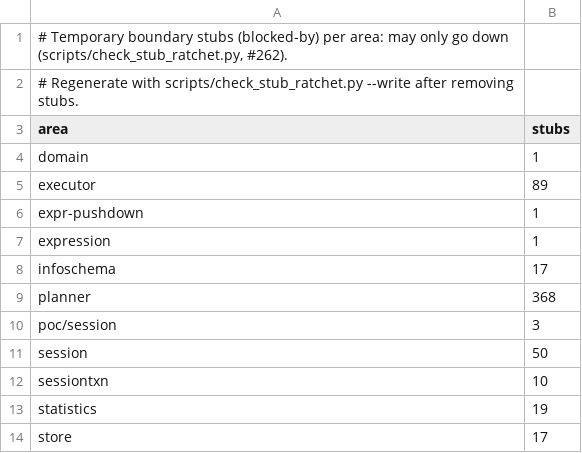
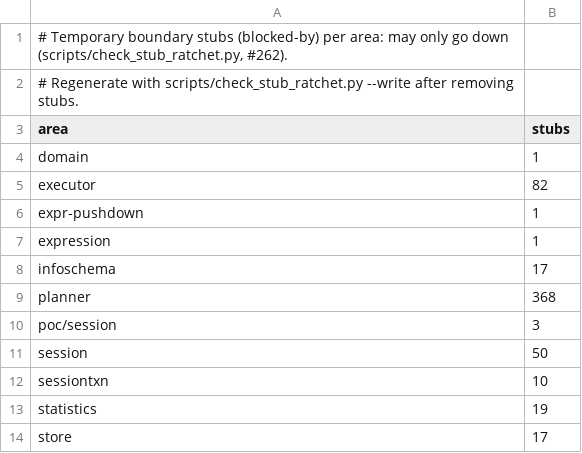
Before and after one commit to dulao5/tidb-rs, a TSV file: scripts/stub_ratchet.tsv, drawn as a sheet.

```diff
--- a/scripts/stub_ratchet.tsv
+++ b/scripts/stub_ratchet.tsv
@@ -4,3 +4,3 @@ area	stubs
 domain	1
-executor	89
+executor	82
 expr-pushdown	1
```
Also changed, not shown: 5 other files.
